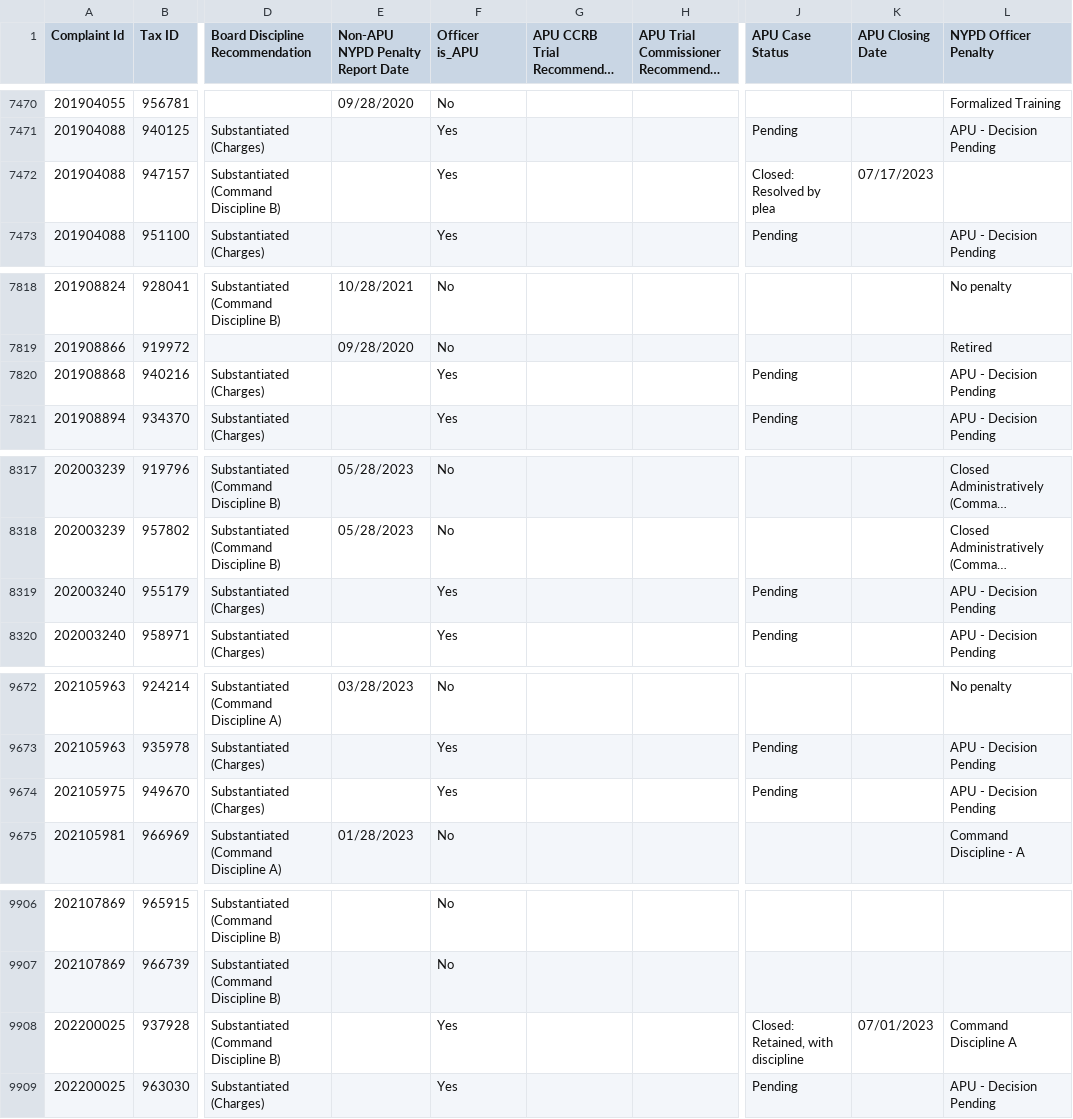
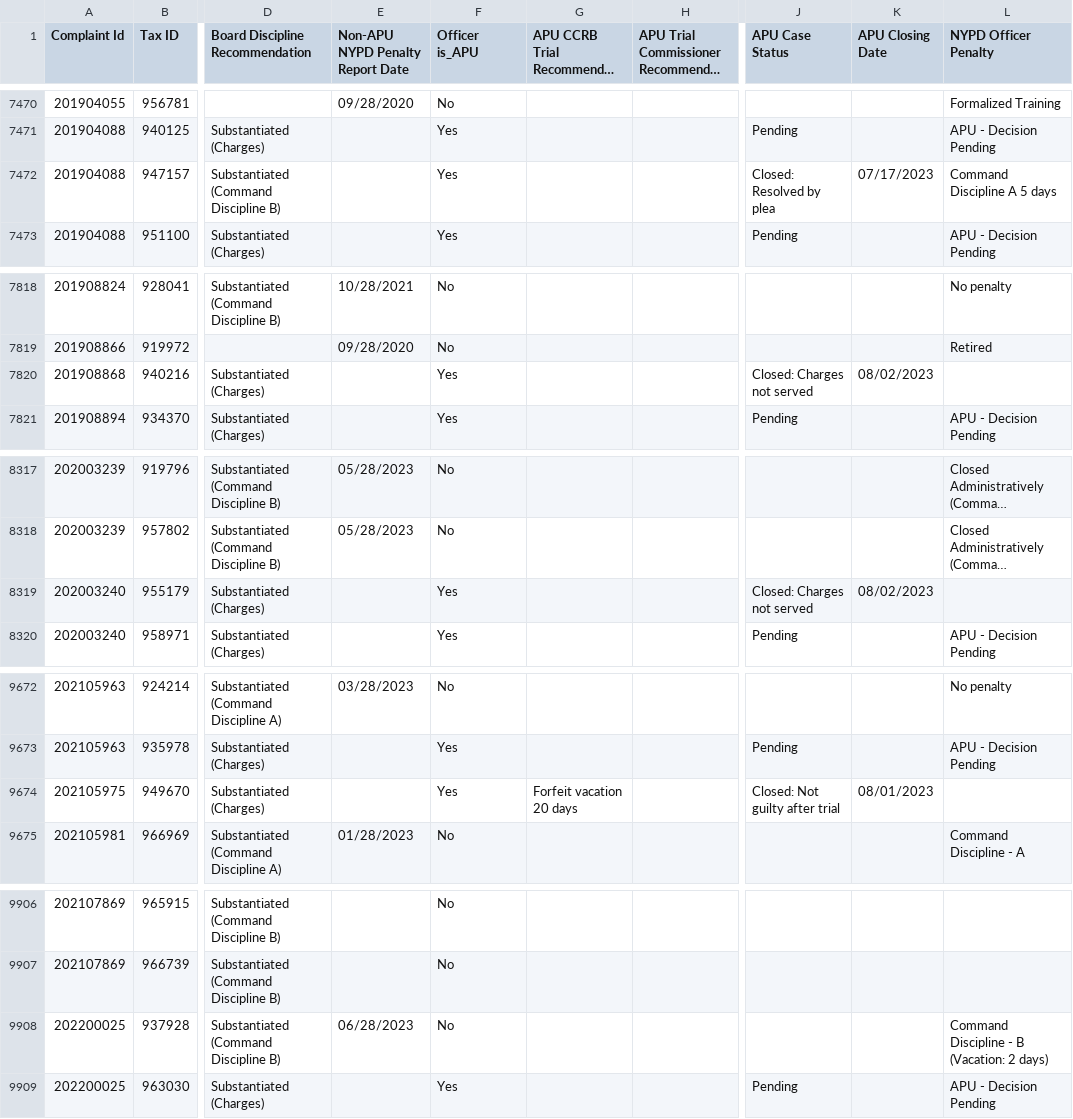
Before and after one commit to ryanwatkins/ccrb-complaints-database, a CSV file: ccrb-complaints-database-penalties.csv, drawn as a sheet; only a part is shown, gaps mark what is left out; long unchanged cells end in …; the diff covers the shown part only; the diff names each change by its address in the sheet, - before the commit and + after, or states it on an @@ line.

```diff
--- a/ccrb-complaints-database-penalties.csv
+++ b/ccrb-complaints-database-penalties.csv
-L7472 (NYPD Officer Penalty): (empty)
+L7472 (NYPD Officer Penalty): Command Discipline A 5 days
-J7820 (APU Case Status): Pending
+J7820 (APU Case Status): Closed: Charges not served
-K7820 (APU Closing Date): (empty)
+K7820 (APU Closing Date): 08/02/2023
-L7820 (NYPD Officer Penalty): APU - Decision Pending
+L7820 (NYPD Officer Penalty): (empty)
-J8319 (APU Case Status): Pending
+J8319 (APU Case Status): Closed: Charges not served
-K8319 (APU Closing Date): (empty)
+K8319 (APU Closing Date): 08/02/2023
-L8319 (NYPD Officer Penalty): APU - Decision Pending
+L8319 (NYPD Officer Penalty): (empty)
-G9674: (empty)
+G9674: Forfeit vacation 20 days
-J9674 (APU Case Status): Pending
+J9674 (APU Case Status): Closed: Not guilty after trial
-K9674 (APU Closing Date): (empty)
+K9674 (APU Closing Date): 08/01/2023
-L9674 (NYPD Officer Penalty): APU - Decision Pending
+L9674 (NYPD Officer Penalty): (empty)
-E9908 (Non-APU NYPD Penalty Report Date): (empty)
+E9908 (Non-APU NYPD Penalty Report Date): 06/28/2023
-F9908 (Officer is_APU): Yes
+F9908 (Officer is_APU): No
-J9908 (APU Case Status): Closed: Retained, with discipline
+J9908 (APU Case Status): (empty)
-K9908 (APU Closing Date): 07/01/2023
+K9908 (APU Closing Date): (empty)
-L9908 (NYPD Officer Penalty): Command Discipline A
+L9908 (NYPD Officer Penalty): Command Discipline - B (Vacation: 2 days)
```
Also changed, not shown: 2 edited cells elsewhere in this file.
